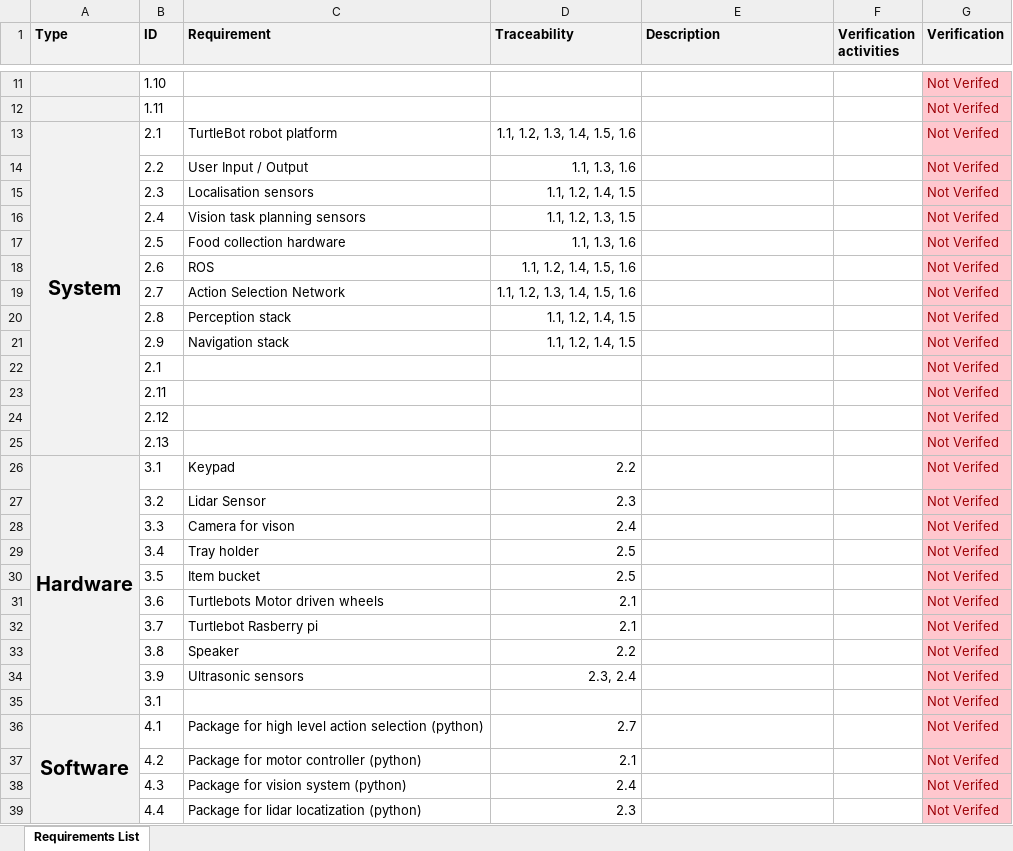
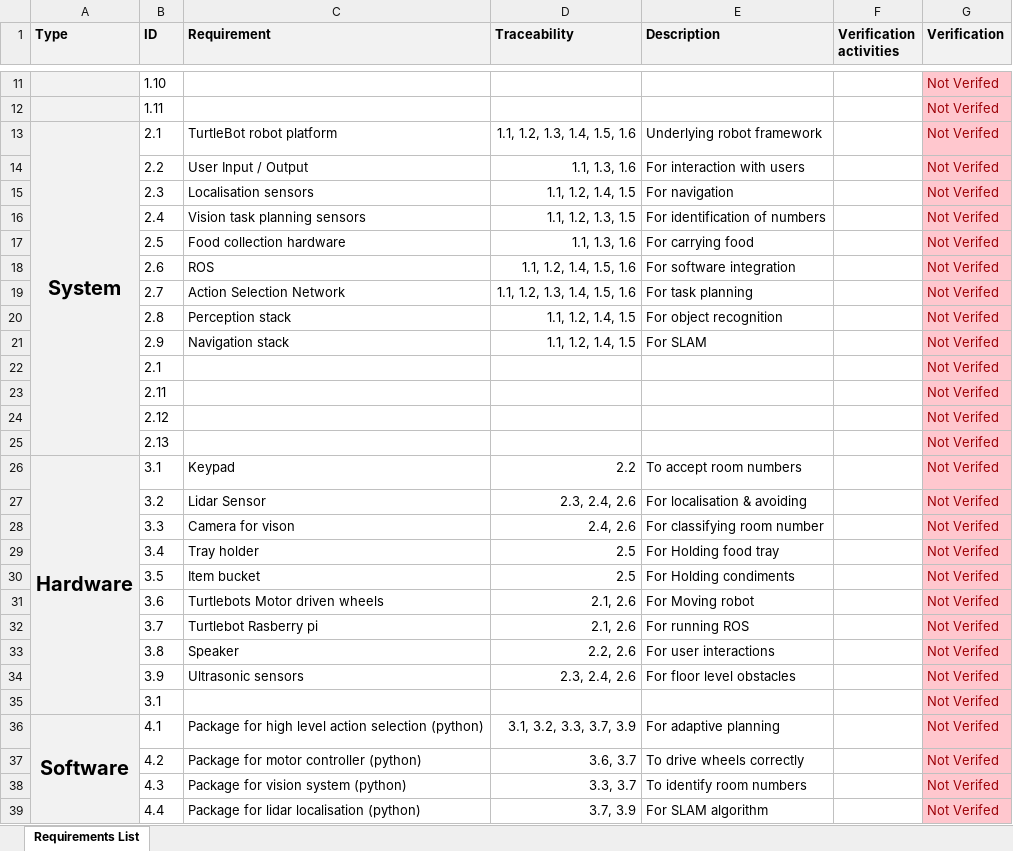
Before and after one commit to SahilRaut/ROS2-Autonomous-Hotel-Robot-Simulation, an Excel workbook: Project_Docs/Design_Docs/Requirements.xlsx, sheet Requirements List, drawn as a sheet; only a part is shown, gaps mark what is left out; values as stored, in another font and other column widths than the file's, no borders; charts and pictures and conditional formats not drawn; the diff covers the shown part only; the diff names each change by its address in the sheet, - before the commit and + after, or states it on an @@ line.

Commit message:
Updated requirements spreadsheet

```diff
--- a/Project_Docs/Design_Docs/Requirements.xlsx (sheet Requirements List)
+++ b/Project_Docs/Design_Docs/Requirements.xlsx (sheet Requirements List)
-E13 (Description): (empty)
+E13 (Description): Underlying robot framework
-E14 (Description): (empty)
+E14 (Description): For interaction with users
-E15 (Description): (empty)
+E15 (Description): For navigation
-E16 (Description): (empty)
+E16 (Description): For identification of numbers
-E17 (Description): (empty)
+E17 (Description): For carrying food
-E18 (Description): (empty)
+E18 (Description): For software integration
-E19 (Description): (empty)
+E19 (Description): For task planning
-E20 (Description): (empty)
+E20 (Description): For object recognition
-E21 (Description): (empty)
+E21 (Description): For SLAM
-E26 (Description): (empty)
+E26 (Description): To accept room numbers
-D27 (Traceability): 2.3
+D27 (Traceability): 2.3, 2.4, 2.6
-E27 (Description): (empty)
+E27 (Description): For localisation & avoiding
-D28 (Traceability): 2.4
+D28 (Traceability): 2.4, 2.6
-E28 (Description): (empty)
+E28 (Description): For classifying room number
-E29 (Description): (empty)
+E29 (Description): For Holding food tray
-E30 (Description): (empty)
+E30 (Description): For Holding condiments
-D31:D32 (Traceability): 2.1
+D31:D32 (Traceability): 2.1, 2.6
-E31 (Description): (empty)
+E31 (Description): For Moving robot
-E32 (Description): (empty)
+E32 (Description): For running ROS
-D33 (Traceability): 2.2
+D33 (Traceability): 2.2, 2.6
-E33 (Description): (empty)
+E33 (Description): For user interactions
-D34 (Traceability): 2.3, 2.4
+D34 (Traceability): 2.3, 2.4, 2.6
-E34 (Description): (empty)
+E34 (Description): For floor level obstacles
-D36 (Traceability): 2.7
+D36 (Traceability): 3.1, 3.2, 3.3, 3.7, 3.9
-E36 (Description): (empty)
+E36 (Description): For adaptive planning
-D37 (Traceability): 2.1
+D37 (Traceability): 3.6, 3.7
-E37 (Description): (empty)
+E37 (Description): To drive wheels correctly
-D38 (Traceability): 2.4
+D38 (Traceability): 3.3, 3.7
-E38 (Description): (empty)
+E38 (Description): To identify room numbers
-C39 (Requirement): Package for lidar locatization (python)
+C39 (Requirement): Package for lidar localisation (python)
-D39 (Traceability): 2.3
+D39 (Traceability): 3.7, 3.9
-E39 (Description): (empty)
+E39 (Description): For SLAM algorithm
```
Also changed, not shown: 17 edited cells elsewhere in this sheet.
